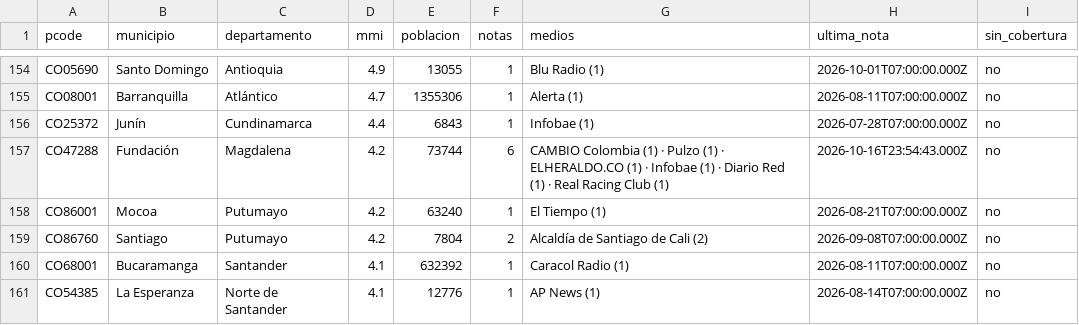
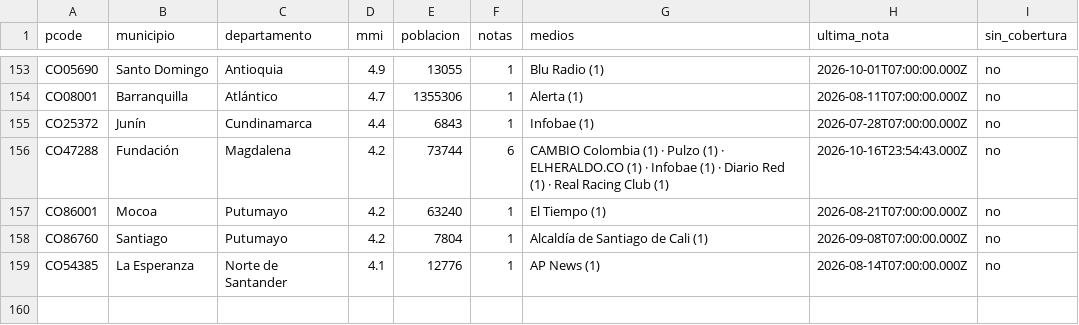
Before and after one commit to YesidAlmanzaGamba/report_cali, a CSV file: data/export/cobertura-por-municipio.csv, drawn as a sheet; only a part is shown, gaps mark what is left out; the diff covers the shown part only.

```diff
--- a/data/export/cobertura-por-municipio.csv
+++ b/data/export/cobertura-por-municipio.csv
@@ -158,4 +157,3 @@ CO47288,Fundación,Magdalena,4.2,73744,6,CAMBIO Colombia (1) · Pulzo (1) · ELH
 CO86001,Mocoa,Putumayo,4.2,63240,1,El Tiempo (1),2026-08-21T07:00:00.000Z,no
-CO86760,Santiago,Putumayo,4.2,7804,2,Alcaldía de Santiago de Cali (2),2026-09-08T07:00:00.000Z,no
-CO68001,Bucaramanga,Santander,4.1,632392,1,Caracol Radio (1),2026-08-11T07:00:00.000Z,no
+CO86760,Santiago,Putumayo,4.2,7804,1,Alcaldía de Santiago de Cali (1),2026-09-08T07:00:00.000Z,no
 CO54385,La Esperanza,Norte de Santander,4.1,12776,1,AP News (1),2026-08-14T07:00:00.000Z,no
```
Also changed, not shown: 2 removed rows and 26 edited cells elsewhere in this file, 5 other files.
